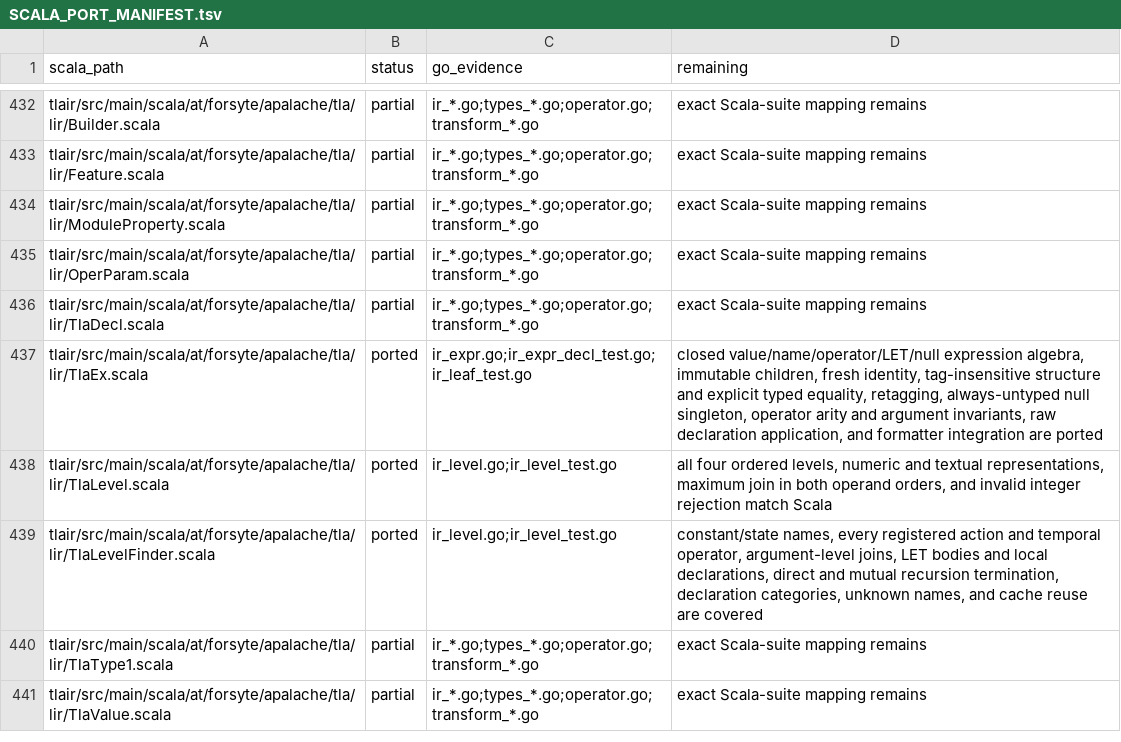
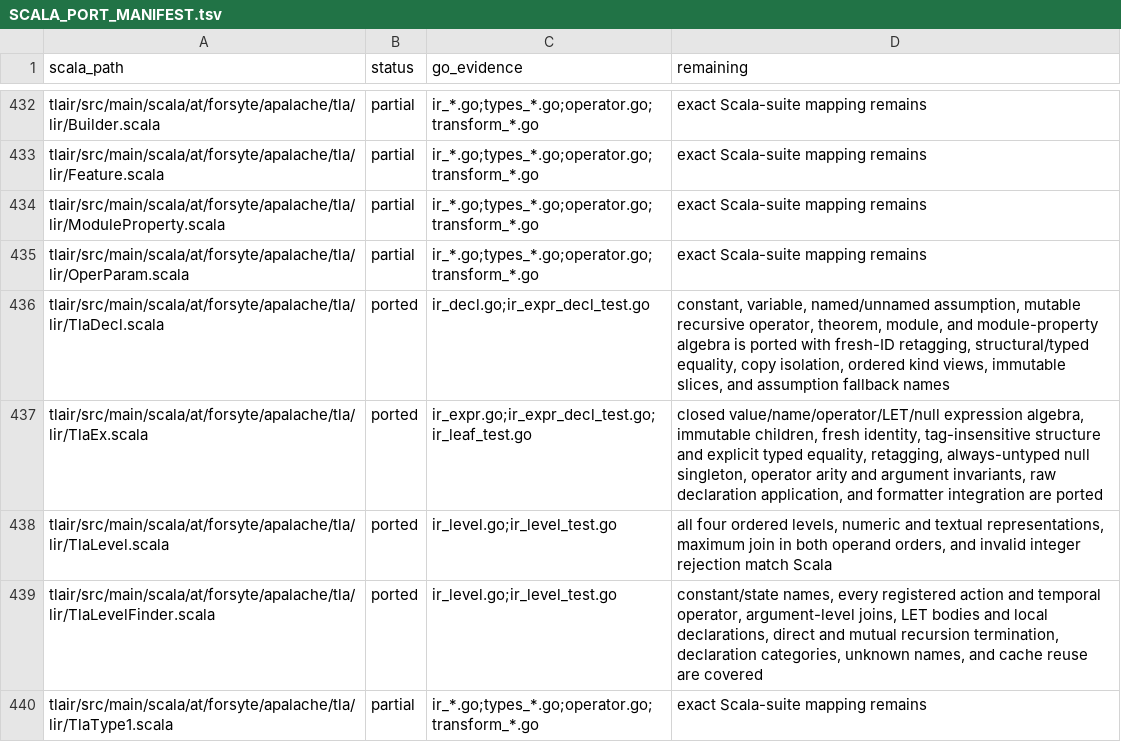
Before and after one commit to glycerine/apalache-go, a TSV file: pkg/SCALA_PORT_MANIFEST.tsv, drawn as a sheet; only a part is shown, gaps mark what is left out; the shorter side is filled out with more unchanged rows.

```diff
--- a/pkg/SCALA_PORT_MANIFEST.tsv
+++ b/pkg/SCALA_PORT_MANIFEST.tsv
@@ -435,3 +435,3 @@ tlair/src/main/scala/at/forsyte/apalache/tla/lir/ModuleProperty.scala	partial	ir
 tlair/src/main/scala/at/forsyte/apalache/tla/lir/OperParam.scala	partial	ir_*.go;types_*.go;operator.go;transform_*.go	exact Scala-suite mapping remains
-tlair/src/main/scala/at/forsyte/apalache/tla/lir/TlaDecl.scala	partial	ir_*.go;types_*.go;operator.go;transform_*.go	exact Scala-suite mapping remains
+tlair/src/main/scala/at/forsyte/apalache/tla/lir/TlaDecl.scala	ported	ir_decl.go;ir_expr_decl_test.go	constant, variable, named/unnamed assumption, mutable recursive operator, theorem, module, and module-property algebra is ported with fresh-ID retagging, structural/typed equality, copy isolation, ordered kind views, immutable slices, and assumption fallback names
 tlair/src/main/scala/at/forsyte/apalache/tla/lir/TlaEx.scala	ported	ir_expr.go;ir_expr_decl_test.go;ir_leaf_test.go	closed value/name/operator/LET/null expression algebra, immutable children, fresh identity, tag-insensitive structure and explicit typed equality, retagging, always-untyped null singleton, operator arity and argument invariants, raw declaration application, and formatter integration are ported
```
Also changed, not shown: pkg/SCALA_TEST_MANIFEST.tsv, 1 other file.
